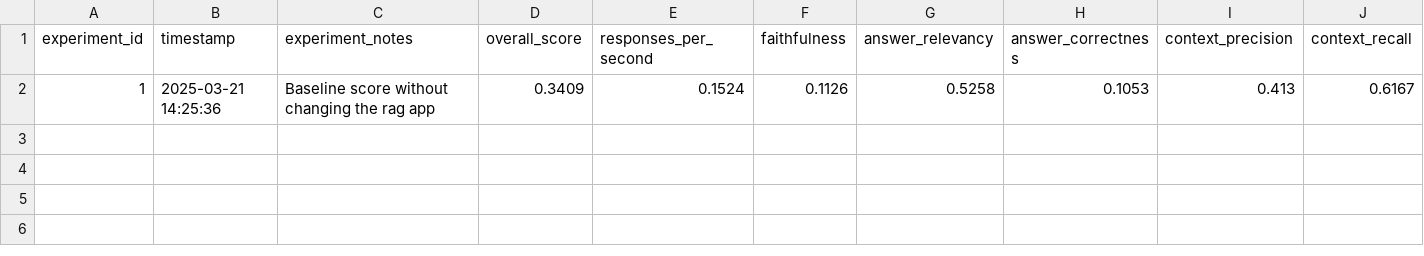
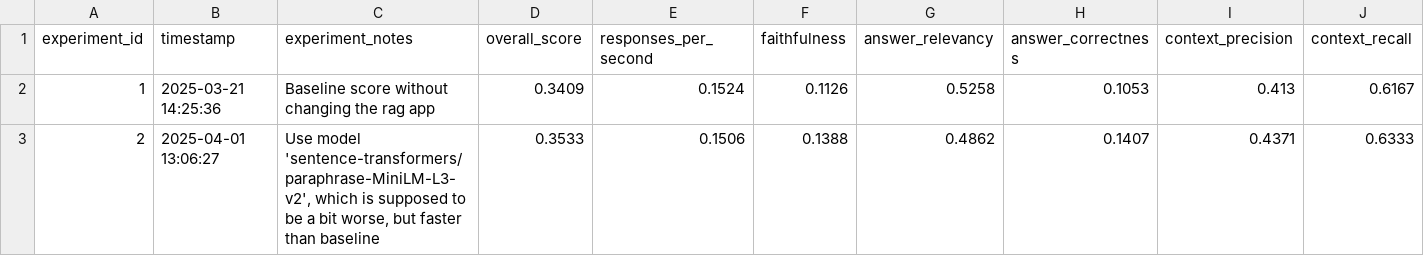
Before and after one commit to yassinex02/emerging_topics_RAG, a CSV file: evaluation/experiment_history.csv, drawn as a sheet; only a part is shown; rows hold the shown columns only; the diff names each change by its address in the sheet, - before the commit and + after, or states it on an @@ line.

Commit message:
Run experiment 1 with a smaller embedding model
No significant changes i think, we could consider it equivalent to the baseline (it was supposed to be a bit faster and a bit worse, but it ended up being a bit better and a bit slower which doesn't make sense, but since the changes are so small, they could be due to random chance probably

```diff
--- a/evaluation/experiment_history.csv
+++ b/evaluation/experiment_history.csv
+row 3: 2 | 2025-04-01 13:06:27 | Use model 'sentence-transformers/paraphrase-MiniLM-L3-v2', which is supposed to be a bit worse, but faster than baseline | 0.3533 | 0.1506 | 0.1388 | 0.4862 | 0.1407 | 0.4371 | 0.6333
```
Also changed, not shown: 1 other file.
